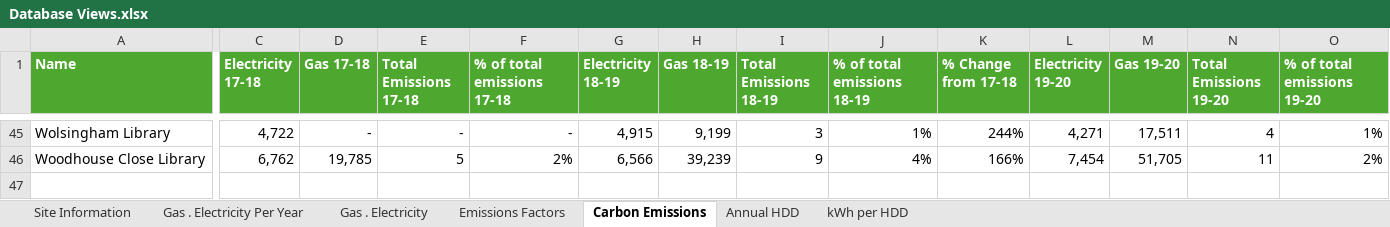
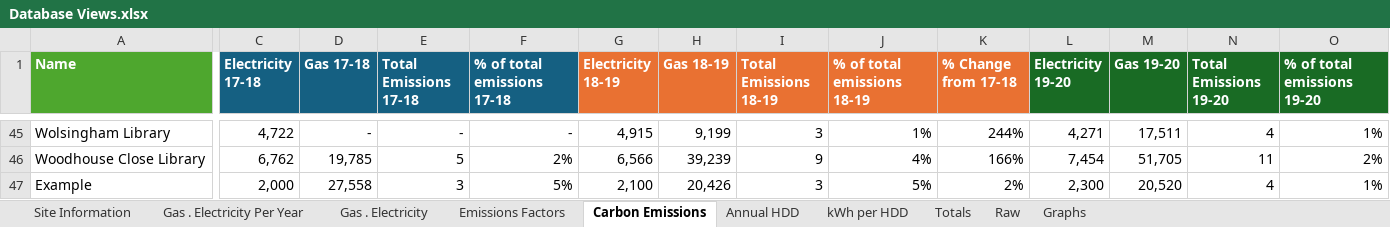
Before and after one commit to COMP2281/software-engineering-group24-25-19, an Excel workbook: Data Analysis/Database Views.xlsx, sheet Carbon Emissions, drawn as a sheet; only a part is shown, gaps mark what is left out; values as stored, in another font and other column widths than the file's, no borders; conditional formats not drawn; rows hold the shown columns only; the diff covers the shown part only; the diff names each change by its address in the sheet, - before the commit and + after, or states it on an @@ line.

```diff
--- a/Data Analysis/Database Views.xlsx (sheet Carbon Emissions)
+++ b/Data Analysis/Database Views.xlsx (sheet Carbon Emissions)
+sheet tab: Totals
+sheet tab: Raw
+sheet tab: Graphs
-C1:F1 fill: #4EA72E
+C1:F1 fill: #156082
-G1:K1 fill: #4EA72E
+G1:K1 fill: #E97132
-L1:O1 fill: #4EA72E
+L1:O1 fill: #196B24
+row 47: Example | 2,000 | 27,558 | 3 | 5% | 2,100 | 20,426 | 3 | 5% | 2% | 2,300 | 20,520 | 4 | 1%
```
Also changed, not shown: cell formats elsewhere in this sheet, sheet Gas . Electricity, sheet Gas . Electricity Per Year, sheet kWh per HDD, sheet Site Information, formulas that keep their value, charts or pictures, Data Analysis/Original Excel Files/Multi Year Footprint -Uni students.xlsx, 2 other files.
